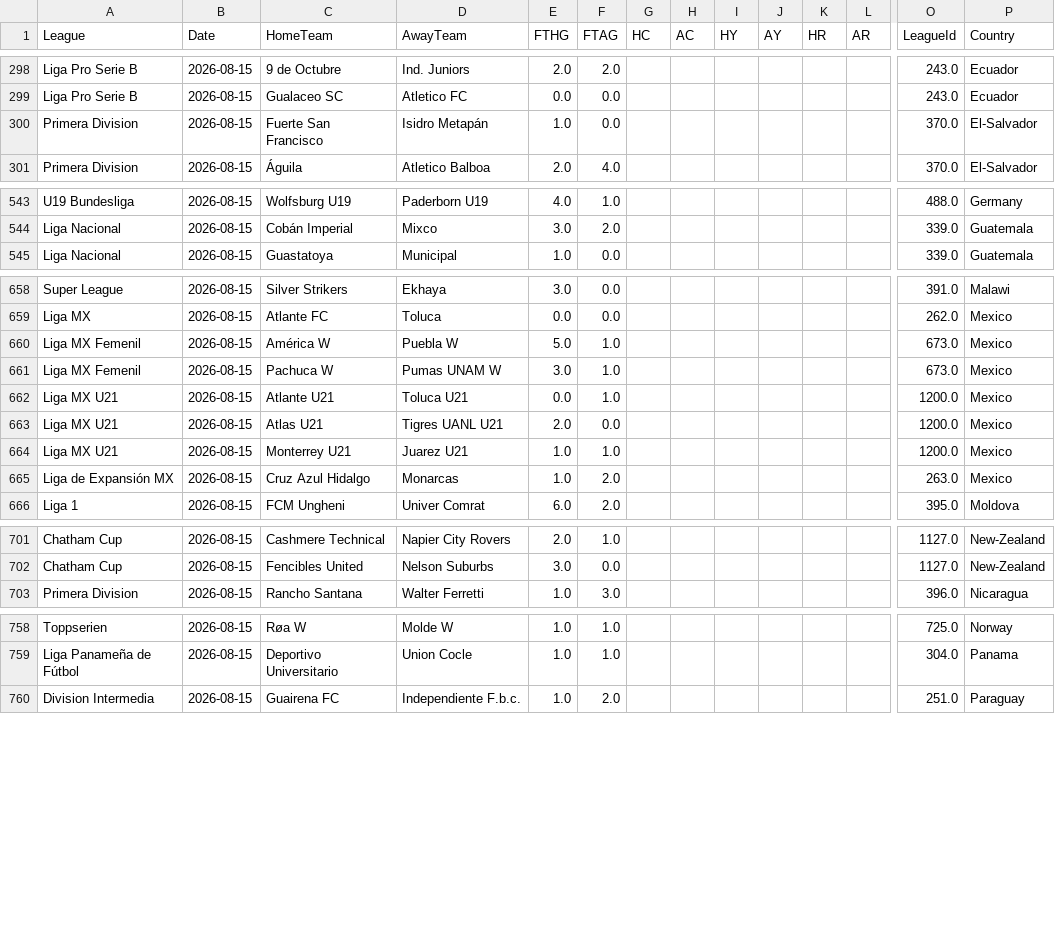
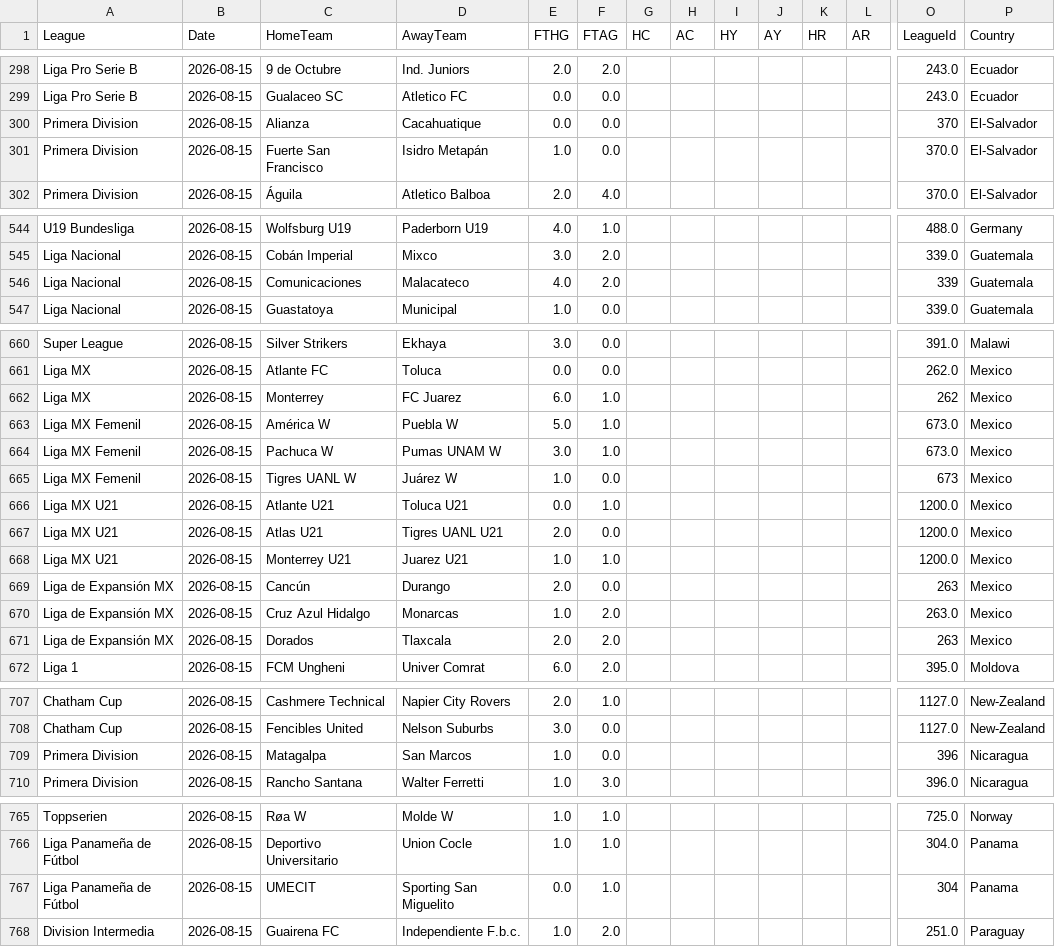
Before and after one commit to MatiasEspildora/pulpo-paul-bot, a CSV file: historico_mensual/football/historico_2026_08.csv, drawn as a sheet; only a part is shown, gaps mark what is left out; rows hold the shown columns only; the diff covers the shown part only; the diff names each change by its address in the sheet, - before the commit and + after, or states it on an @@ line.

```diff
--- a/historico_mensual/football/historico_2026_08.csv
+++ b/historico_mensual/football/historico_2026_08.csv
+row 300: Primera Division | 2026-08-15 | Alianza | Cacahuatique | 0.0 | 0.0 |  |  |  |  |  |  | 370 | El-Salvador
+row 546: Liga Nacional | 2026-08-15 | Comunicaciones | Malacateco | 4.0 | 2.0 |  |  |  |  |  |  | 339 | Guatemala
+row 662: Liga MX | 2026-08-15 | Monterrey | FC Juarez | 6.0 | 1.0 |  |  |  |  |  |  | 262 | Mexico
+row 665: Liga MX Femenil | 2026-08-15 | Tigres UANL W | Juárez W | 1.0 | 0.0 |  |  |  |  |  |  | 673 | Mexico
+row 669: Liga de Expansión MX | 2026-08-15 | Cancún | Durango | 2.0 | 0.0 |  |  |  |  |  |  | 263 | Mexico
+row 671: Liga de Expansión MX | 2026-08-15 | Dorados | Tlaxcala | 2.0 | 2.0 |  |  |  |  |  |  | 263 | Mexico
+row 709: Primera Division | 2026-08-15 | Matagalpa | San Marcos | 1.0 | 0.0 |  |  |  |  |  |  | 396 | Nicaragua
+row 767: Liga Panameña de Fútbol | 2026-08-15 | UMECIT | Sporting San Miguelito | 0.0 | 1.0 |  |  |  |  |  |  | 304 | Panama
```
Also changed, not shown: 3 added rows and 4 edited cells elsewhere in this file, 4 other files.
